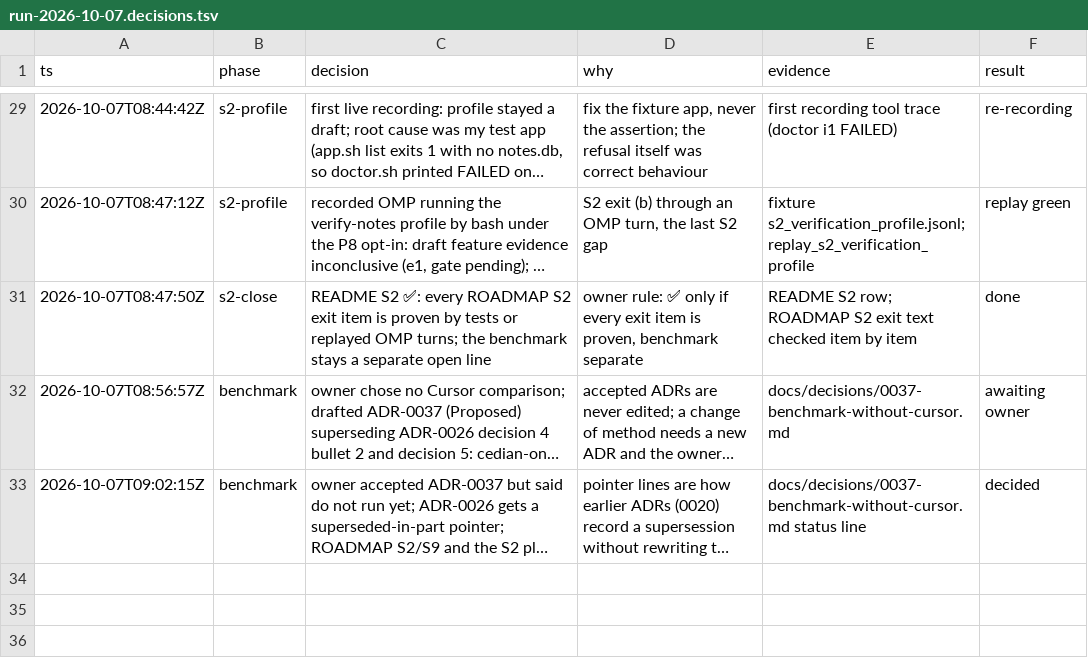
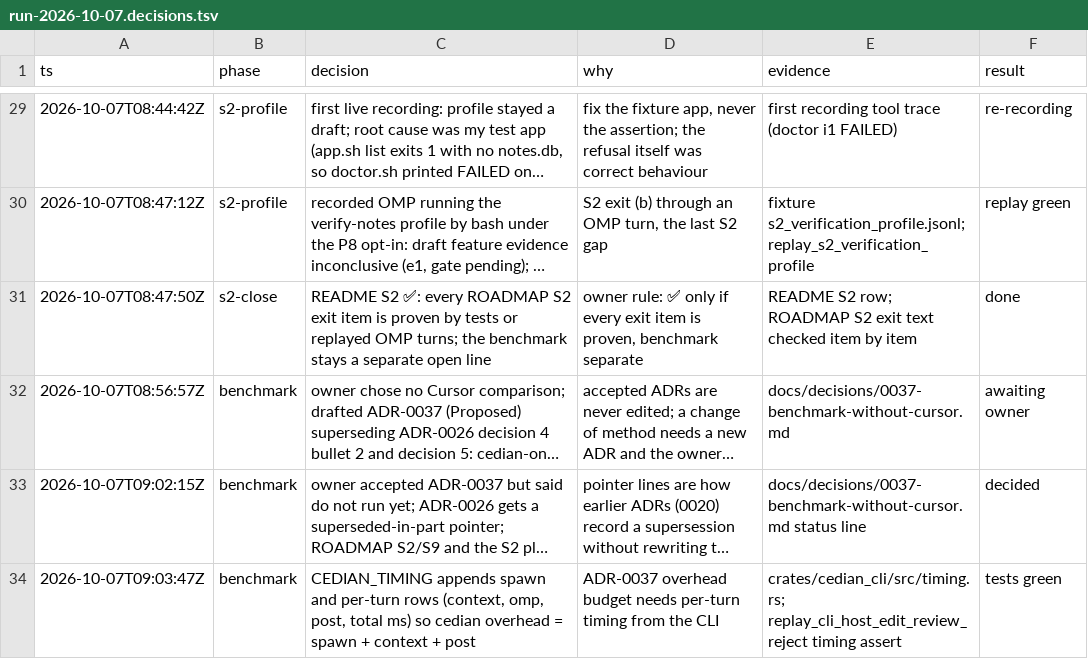
Before and after one commit to pongsathonkheereekaew/cedian, a TSV file: docs/plans/run-2026-10-07.decisions.tsv, drawn as a sheet; only a part is shown, gaps mark what is left out; long unchanged cells end in …; the diff names each change by its address in the sheet, - before the commit and + after, or states it on an @@ line.

```diff
--- a/docs/plans/run-2026-10-07.decisions.tsv
+++ b/docs/plans/run-2026-10-07.decisions.tsv
+row 34: 2026-10-07T09:03:47Z | benchmark | CEDIAN_TIMING appends spawn and per-turn rows (context, omp, post, total ms) so cedian overhead = spawn + context + post | ADR-0037 overhead budget needs per-turn timing from the CLI | crates/cedian_cli/src/timing.rs; replay_cli_host_edit_review_reject timing assert | tests green
```
Also changed, not shown: 4 other files.
